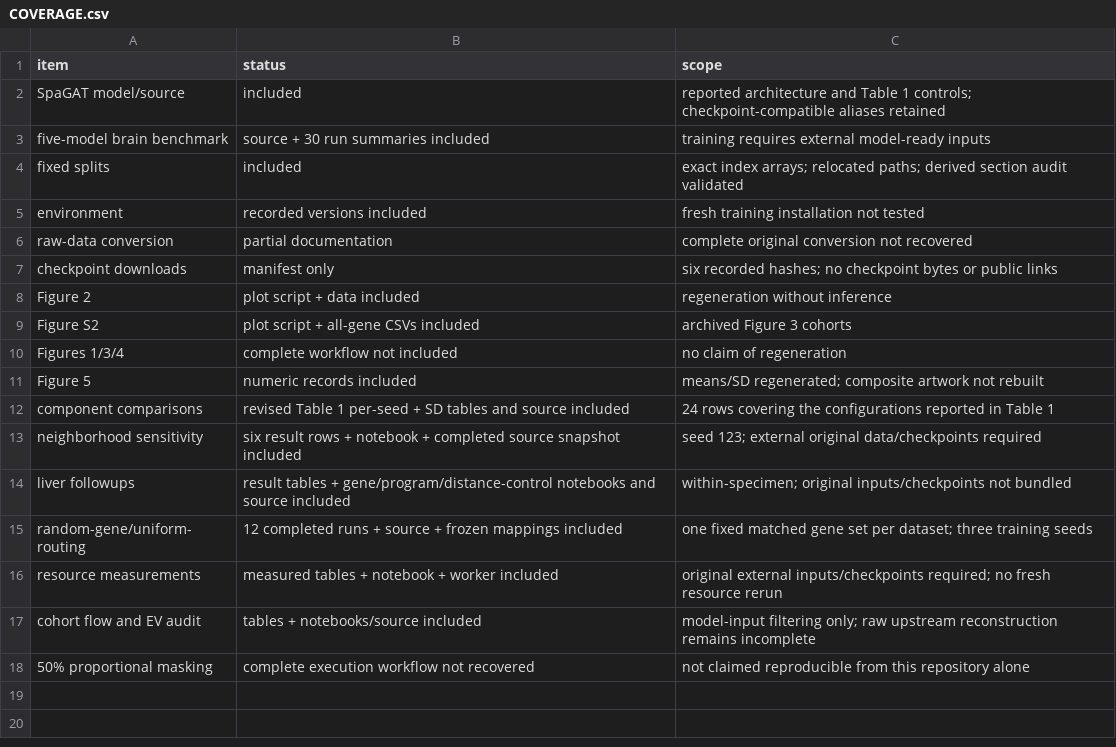
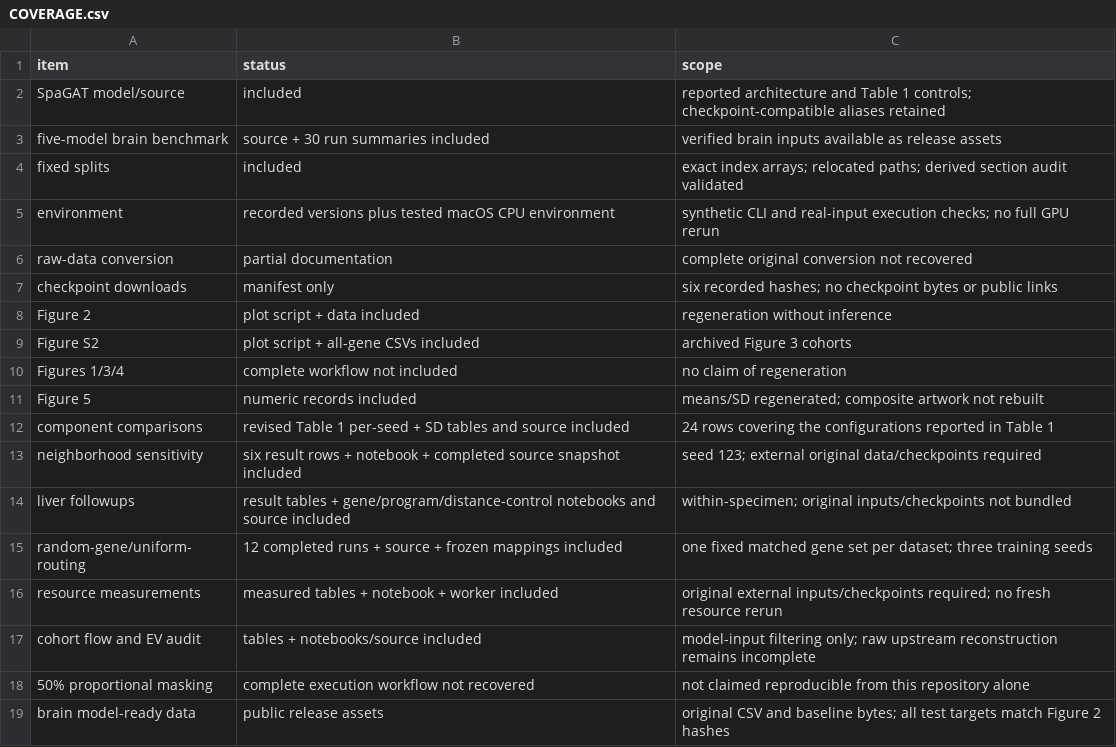
Before and after one commit to Izzilab/SpaGAT, a CSV file: docs/COVERAGE.csv, drawn as a sheet.

Commit message:
Publish verified brain input downloads and fresh CPU execution checks

```diff
--- a/docs/COVERAGE.csv
+++ b/docs/COVERAGE.csv
@@ -2,5 +2,5 @@ item,status,scope
 SpaGAT model/source,included,reported architecture and Table 1 controls; checkpoint-compatible aliases retained
-five-model brain benchmark,source + 30 run summaries included,training requires external model-ready inputs
+five-model brain benchmark,source + 30 run summaries included,verified brain inputs available as release assets
 fixed splits,included,exact index arrays; relocated paths; derived section audit validated
-environment,recorded versions included,fresh training installation not tested
+environment,recorded versions plus tested macOS CPU environment,synthetic CLI and real-input execution checks; no full GPU rerun
 raw-data conversion,partial documentation,complete original conversion not recovered
@@ -18 +18,2 @@ cohort flow and EV audit,tables + notebooks/source included,model-input filterin
 50% proportional masking,complete execution workflow not recovered,not claimed reproducible from this repository alone
+brain model-ready data,public release assets,original CSV and baseline bytes; all test targets match Figure 2 hashes
```
Also changed, not shown: 23 other files.
